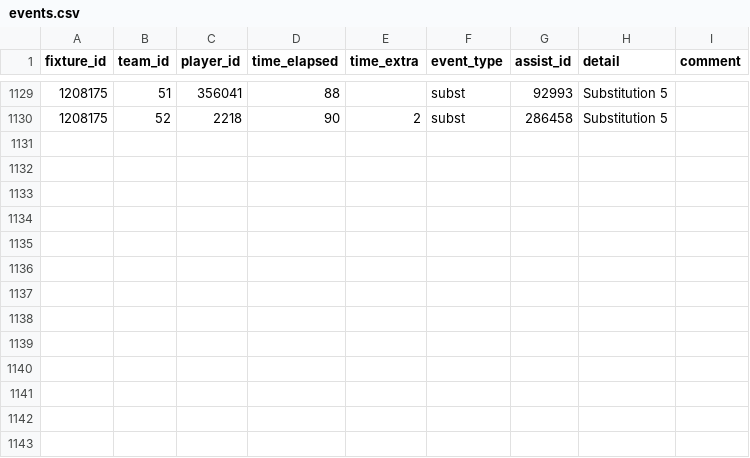
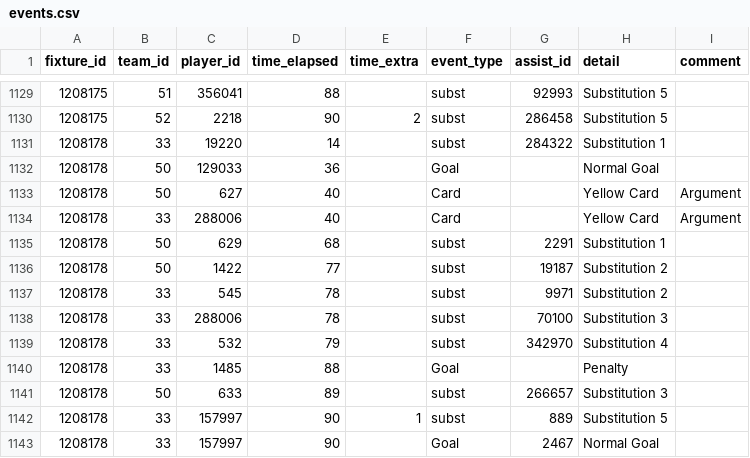
Before and after one commit to SebWae/football-api-data, a CSV file: data/events.csv, drawn as a sheet; only a part is shown, gaps mark what is left out; the diff names each change by its address in the sheet, - before the commit and + after, or states it on an @@ line.

```diff
--- a/data/events.csv
+++ b/data/events.csv
+row 1131: 1208178 | 33 | 19220 | 14 |  | subst | 284322 | Substitution 1
+row 1132: 1208178 | 50 | 129033 | 36 |  | Goal |  | Normal Goal
+row 1133: 1208178 | 50 | 627 | 40 |  | Card |  | Yellow Card | Argument
+row 1134: 1208178 | 33 | 288006 | 40 |  | Card |  | Yellow Card | Argument
+row 1135: 1208178 | 50 | 629 | 68 |  | subst | 2291 | Substitution 1
+row 1136: 1208178 | 50 | 1422 | 77 |  | subst | 19187 | Substitution 2
+row 1137: 1208178 | 33 | 545 | 78 |  | subst | 9971 | Substitution 2
+row 1138: 1208178 | 33 | 288006 | 78 |  | subst | 70100 | Substitution 3
+row 1139: 1208178 | 33 | 532 | 79 |  | subst | 342970 | Substitution 4
+row 1140: 1208178 | 33 | 1485 | 88 |  | Goal |  | Penalty
+row 1141: 1208178 | 50 | 633 | 89 |  | subst | 266657 | Substitution 3
+row 1142: 1208178 | 33 | 157997 | 90 | 1 | subst | 889 | Substitution 5
+row 1143: 1208178 | 33 | 157997 | 90 |  | Goal | 2467 | Normal Goal
```
Also changed, not shown: data/lineups.csv, data/player_stats.csv, 4 other files.
